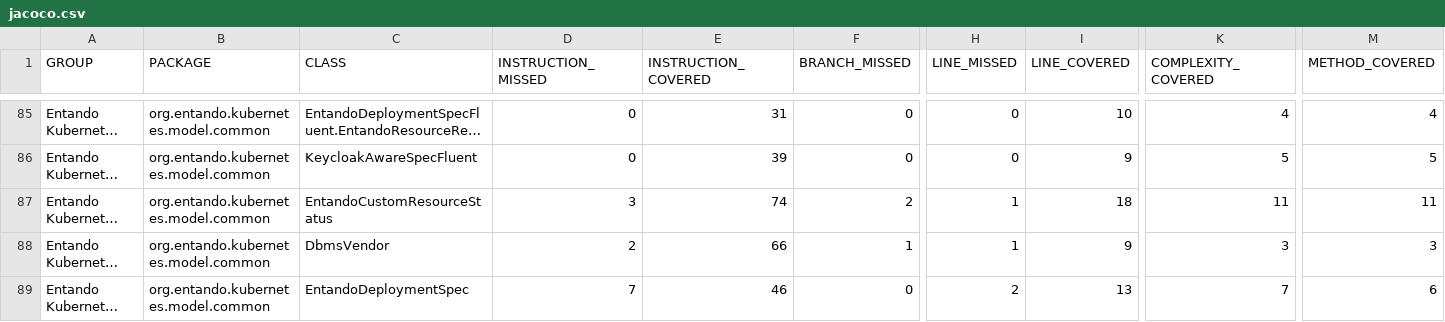
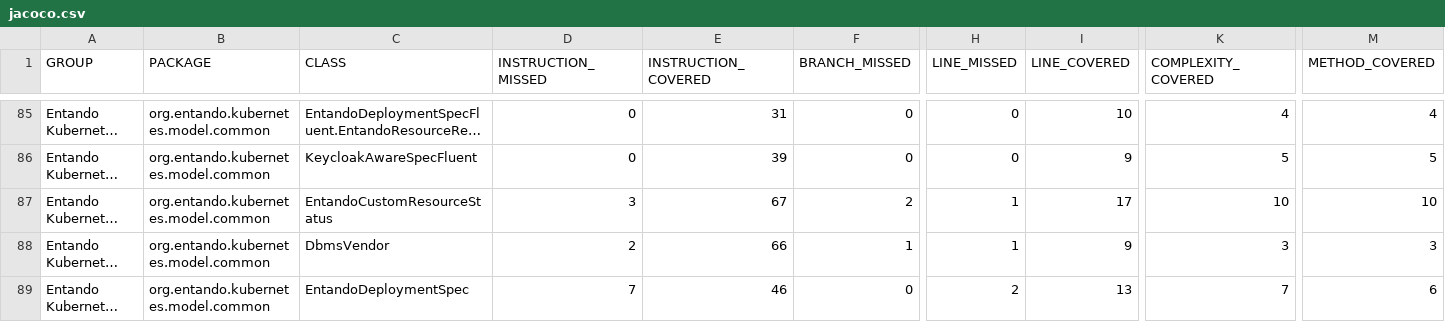
Before and after one commit to entando-k8s/devops-results-06-07-2021, a CSV file: entando-k8s-custom-model/PR-42/jacoco/jacoco.csv, drawn as a sheet; only a part is shown, gaps mark what is left out; long unchanged cells end in …; the diff names each change by its address in the sheet, - before the commit and + after, or states it on an @@ line.

Commit message:
Publishing files for path entando-k8s-custom-model/PR-42

```diff
--- a/entando-k8s-custom-model/PR-42/jacoco/jacoco.csv
+++ b/entando-k8s-custom-model/PR-42/jacoco/jacoco.csv
-E87 (INSTRUCTION_COVERED): 74
+E87 (INSTRUCTION_COVERED): 67
-I87 (LINE_COVERED): 18
+I87 (LINE_COVERED): 17
-K87 (COMPLEXITY_COVERED): 11
+K87 (COMPLEXITY_COVERED): 10
-M87 (METHOD_COVERED): 11
+M87 (METHOD_COVERED): 10
```
Also changed, not shown: 21 other files.
